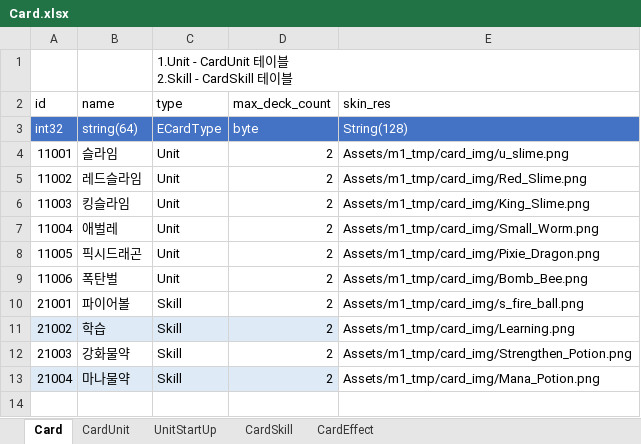
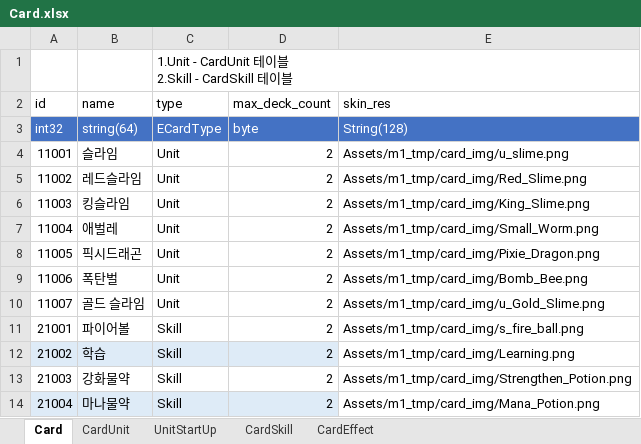
Before and after one commit to tekyung/Ttakji_lab-mobile_development_dep, an Excel workbook: GameDesign/Storage/SampleData/Card.xlsx, sheet Card, drawn as a sheet; values as stored, in another font and other column widths than the file's, no borders; table styles not drawn; the diff names each change by its address in the sheet, - before the commit and + after, or states it on an @@ line.

```diff
--- a/GameDesign/Storage/SampleData/Card.xlsx (sheet Card)
+++ b/GameDesign/Storage/SampleData/Card.xlsx (sheet Card)
+row 10: 11007 | 골드 슬라임 | Unit | 2 | Assets/m1_tmp/card_img/u_Gold_Slime.png
```
Also changed, not shown: sheet CardUnit, sheet CardEffect, 2 other files.
